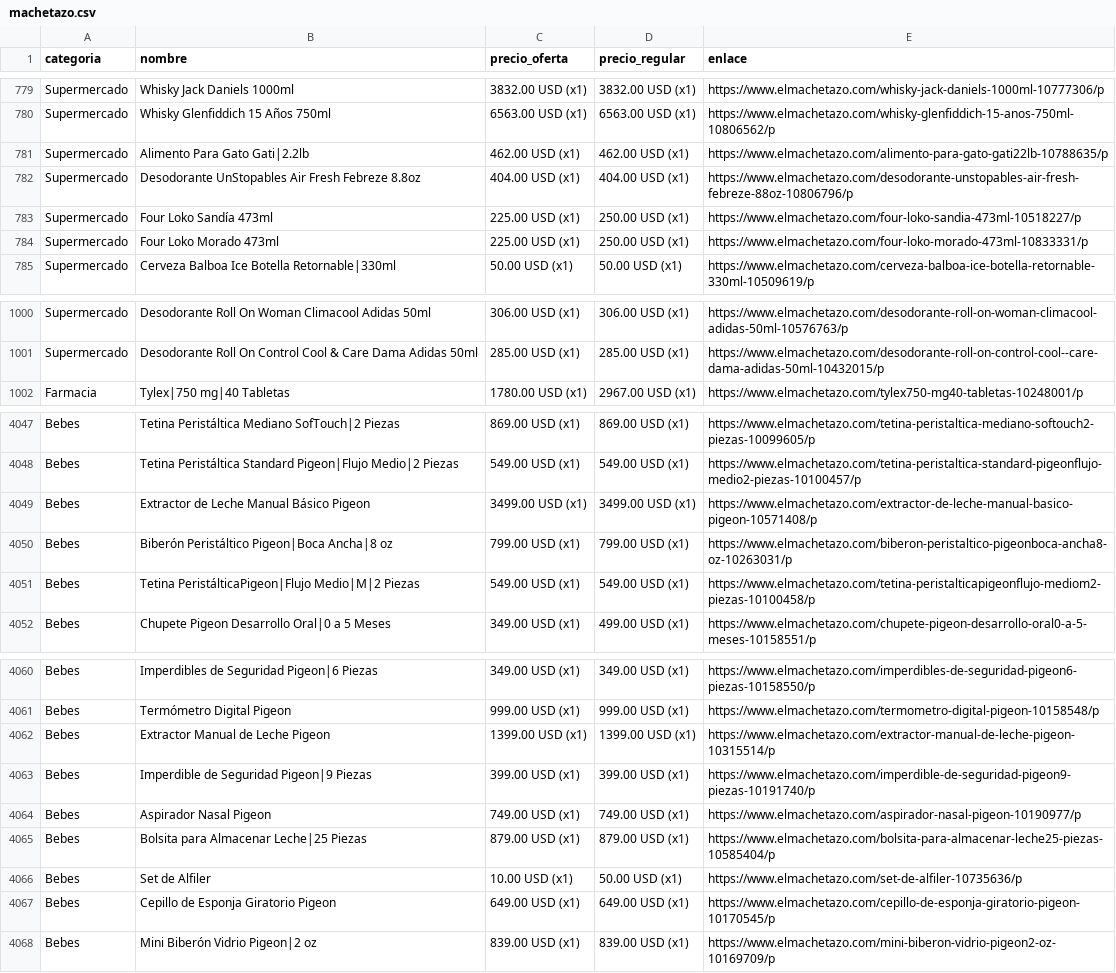
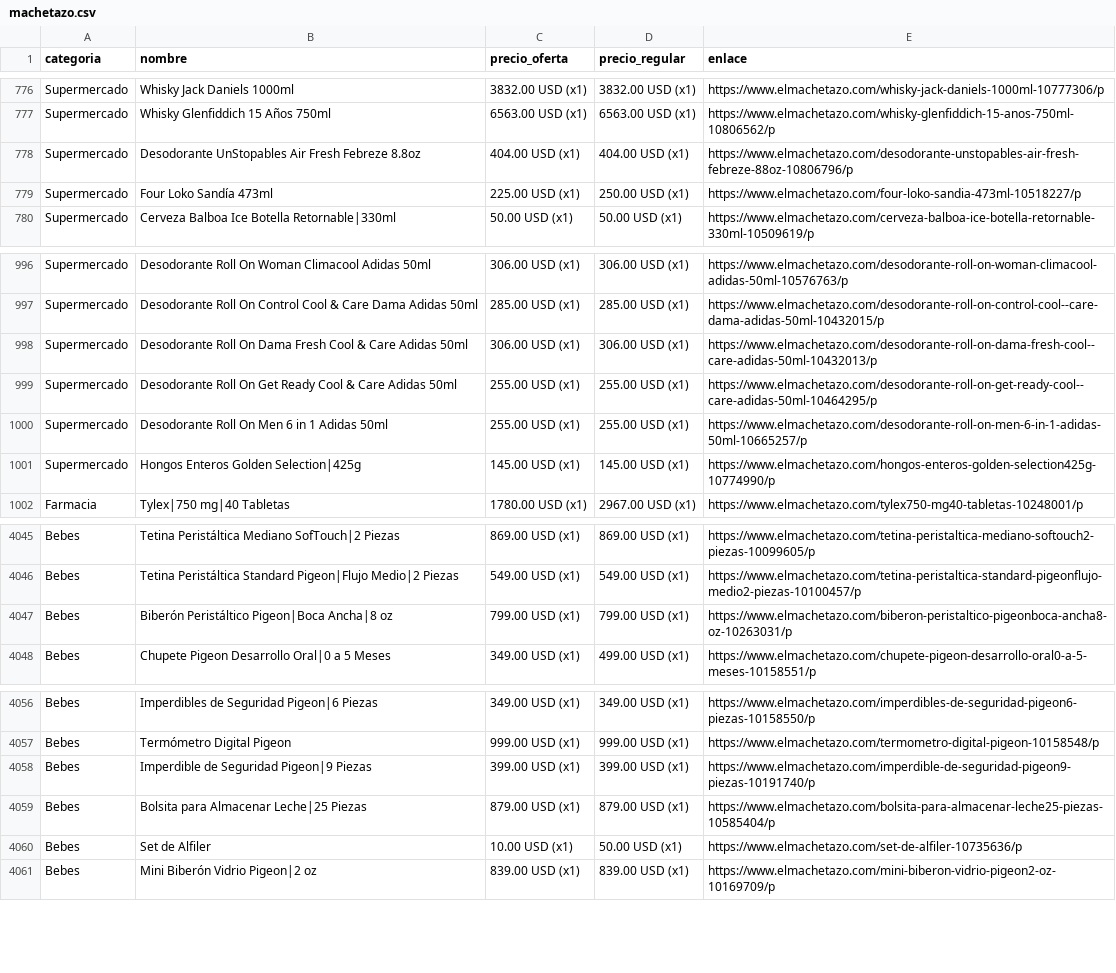
Before and after one commit to wayan-gg/precios, a CSV file: data/machetazo.csv, drawn as a sheet; only a part is shown, gaps mark what is left out; the diff covers the shown part only.

```diff
--- a/data/machetazo.csv
+++ b/data/machetazo.csv
@@ -780,6 +777,4 @@ Supermercado,Whisky Jack Daniels 1000ml,3832.00 USD (x1),3832.00 USD (x1),https:
 Supermercado,Whisky Glenfiddich 15 Años 750ml,6563.00 USD (x1),6563.00 USD (x1),https://www.elmachetazo.com/whisky-glenfiddich-15-anos-750ml-10806562/p
-Supermercado,Alimento Para Gato Gati|2.2lb,462.00 USD (x1),462.00 USD (x1),https://www.elmachetazo.com/alimento-para-gato-gati22lb-10788635/p
 Supermercado,Desodorante UnStopables Air Fresh Febreze 8.8oz,404.00 USD (x1),404.00 USD (x1),https://www.elmachetazo.com/desodorante-unstopables-air-fresh-febreze-88oz-10806796/p
 Supermercado,Four Loko Sandía 473ml,225.00 USD (x1),250.00 USD (x1),https://www.elmachetazo.com/four-loko-sandia-473ml-10518227/p
-Supermercado,Four Loko Morado 473ml,225.00 USD (x1),250.00 USD (x1),https://www.elmachetazo.com/four-loko-morado-473ml-10833331/p
 Supermercado,Cerveza Balboa Ice Botella Retornable|330ml,50.00 USD (x1),50.00 USD (x1),https://www.elmachetazo.com/cerveza-balboa-ice-botella-retornable-330ml-10509619/p
@@ -1001,2 +997,6 @@ Supermercado,Desodorante Roll On Woman Climacool Adidas 50ml,306.00 USD (x1),306
 Supermercado,Desodorante Roll On Control Cool & Care Dama Adidas 50ml,285.00 USD (x1),285.00 USD (x1),https://www.elmachetazo.com/desodorante-roll-on-control-cool--care-dama-adidas-50ml-10432015/p
+Supermercado,Desodorante Roll On Dama Fresh Cool & Care Adidas 50ml,306.00 USD (x1),306.00 USD (x1),https://www.elmachetazo.com/desodorante-roll-on-dama-fresh-cool--care-adidas-50ml-10432013/p
+Supermercado,Desodorante Roll On Get Ready Cool & Care Adidas 50ml,255.00 USD (x1),255.00 USD (x1),https://www.elmachetazo.com/desodorante-roll-on-get-ready-cool--care-adidas-50ml-10464295/p
+Supermercado,Desodorante Roll On Men 6 in 1 Adidas 50ml,255.00 USD (x1),255.00 USD (x1),https://www.elmachetazo.com/desodorante-roll-on-men-6-in-1-adidas-50ml-10665257/p
+Supermercado,Hongos Enteros Golden Selection|425g,145.00 USD (x1),145.00 USD (x1),https://www.elmachetazo.com/hongos-enteros-golden-selection425g-10774990/p
 Farmacia,Tylex|750 mg|40 Tabletas,1780.00 USD (x1),2967.00 USD (x1),https://www.elmachetazo.com/tylex750-mg40-tabletas-10248001/p
@@ -4050,5 +4048,3 @@ Bebes,Tetina Peristáltica Mediano SofTouch|2 Piezas,869.00 USD (x1),869.00 USD
 Bebes,Tetina Peristáltica Standard Pigeon|Flujo Medio|2 Piezas,549.00 USD (x1),549.00 USD (x1),https://www.elmachetazo.com/tetina-peristaltica-standard-pigeonflujo-medio2-piezas-10100457/p
-Bebes,Extractor de Leche Manual Básico Pigeon,3499.00 USD (x1),3499.00 USD (x1),https://www.elmachetazo.com/extractor-de-leche-manual-basico-pigeon-10571408/p
 Bebes,Biberón Peristáltico Pigeon|Boca Ancha|8 oz,799.00 USD (x1),799.00 USD (x1),https://www.elmachetazo.com/biberon-peristaltico-pigeonboca-ancha8-oz-10263031/p
-Bebes,Tetina PeristálticaPigeon|Flujo Medio|M|2 Piezas,549.00 USD (x1),549.00 USD (x1),https://www.elmachetazo.com/tetina-peristalticapigeonflujo-mediom2-piezas-10100458/p
 Bebes,Chupete Pigeon Desarrollo Oral|0 a 5 Meses,349.00 USD (x1),499.00 USD (x1),https://www.elmachetazo.com/chupete-pigeon-desarrollo-oral0-a-5-meses-10158551/p
@@ -4063,8 +4059,5 @@ Bebes,Imperdibles de Seguridad Pigeon|6 Piezas,349.00 USD (x1),349.00 USD (x1),h
 Bebes,Termómetro Digital Pigeon,999.00 USD (x1),999.00 USD (x1),https://www.elmachetazo.com/termometro-digital-pigeon-10158548/p
-Bebes,Extractor Manual de Leche Pigeon,1399.00 USD (x1),1399.00 USD (x1),https://www.elmachetazo.com/extractor-manual-de-leche-pigeon-10315514/p
 Bebes,Imperdible de Seguridad Pigeon|9 Piezas,399.00 USD (x1),399.00 USD (x1),https://www.elmachetazo.com/imperdible-de-seguridad-pigeon9-piezas-10191740/p
-Bebes,Aspirador Nasal Pigeon,749.00 USD (x1),749.00 USD (x1),https://www.elmachetazo.com/aspirador-nasal-pigeon-10190977/p
 Bebes,Bolsita para Almacenar Leche|25 Piezas,879.00 USD (x1),879.00 USD (x1),https://www.elmachetazo.com/bolsita-para-almacenar-leche25-piezas-10585404/p
 Bebes,Set de Alfiler,10.00 USD (x1),50.00 USD (x1),https://www.elmachetazo.com/set-de-alfiler-10735636/p
-Bebes,Cepillo de Esponja Giratorio Pigeon,649.00 USD (x1),649.00 USD (x1),https://www.elmachetazo.com/cepillo-de-esponja-giratorio-pigeon-10170545/p
 Bebes,Mini Biberón Vidrio Pigeon|2 oz,839.00 USD (x1),839.00 USD (x1),https://www.elmachetazo.com/mini-biberon-vidrio-pigeon2-oz-10169709/p
```
Also changed, not shown: 6 removed rows, 12 moved rows and 1 edited cell elsewhere in this file, data/elrey.csv, 3 other files.
